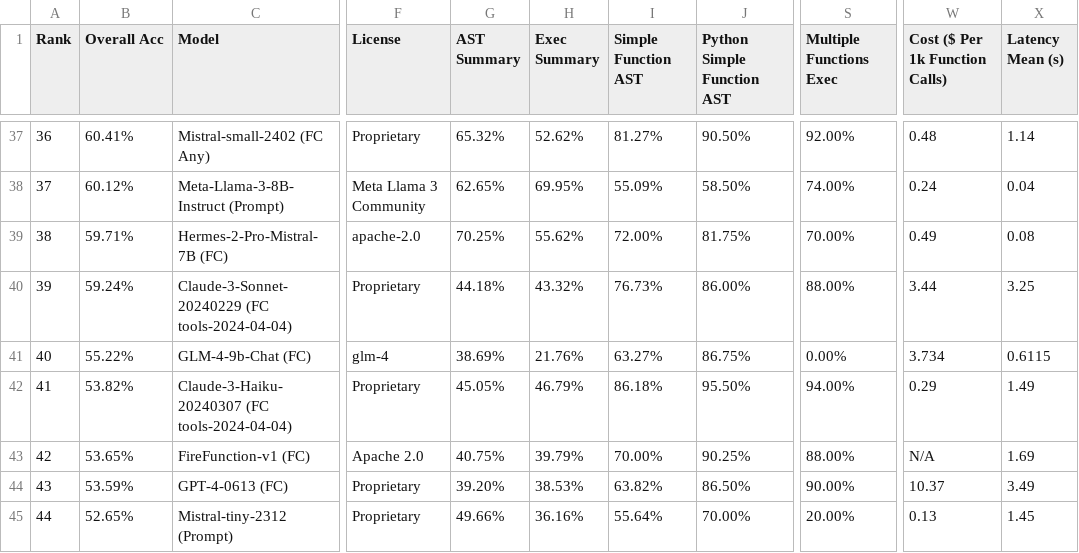
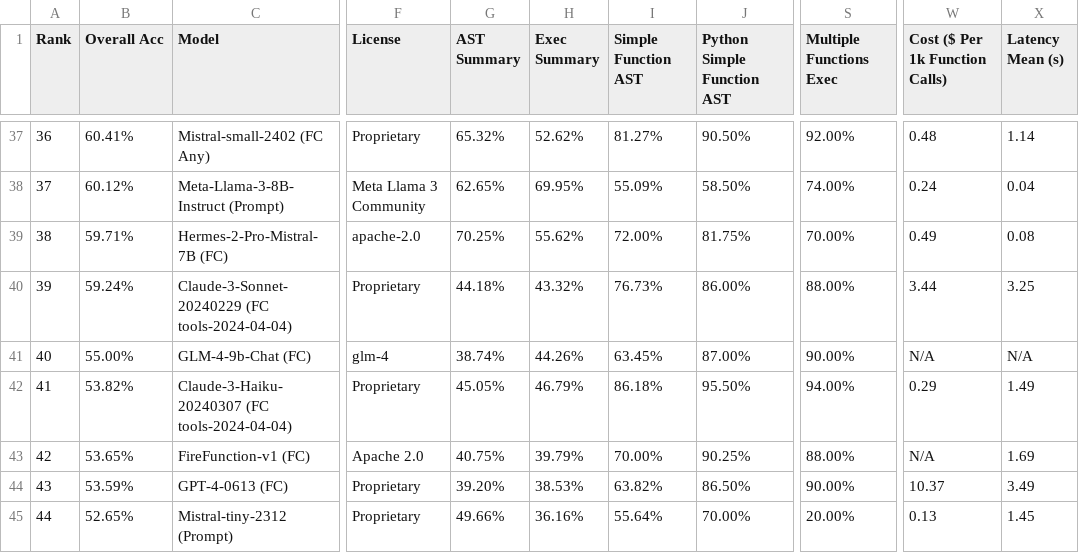
Before and after one commit to ShishirPatil/gorilla, a CSV file: data.csv, drawn as a sheet; only a part is shown, gaps mark what is left out; the diff names each change by its address in the sheet, - before the commit and + after, or states it on an @@ line.

Commit message:
Update data.csv

```diff
--- a/data.csv
+++ b/data.csv
-B41 (Overall Acc): 55.22%
+B41 (Overall Acc): 55.00%
-G41 (AST Summary): 38.69%
+G41 (AST Summary): 38.74%
-H41 (Exec Summary): 21.76%
+H41 (Exec Summary): 44.26%
-I41 (Simple Function AST): 63.27%
+I41 (Simple Function AST): 63.45%
-J41 (Python Simple Function AST): 86.75%
+J41 (Python Simple Function AST): 87.00%
-S41 (Multiple Functions Exec): 0.00%
+S41 (Multiple Functions Exec): 90.00%
-W41 (Cost ($ Per 1k Function Calls)): 3.734
+W41 (Cost ($ Per 1k Function Calls)): N/A
-X41 (Latency Mean (s)): 0.6115
+X41 (Latency Mean (s)): N/A
```
